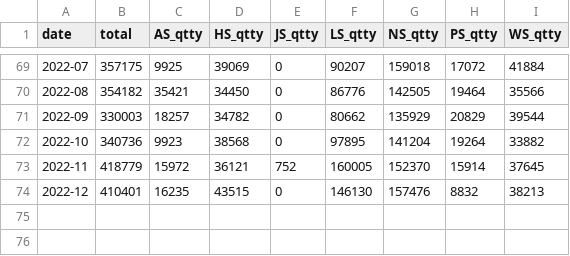
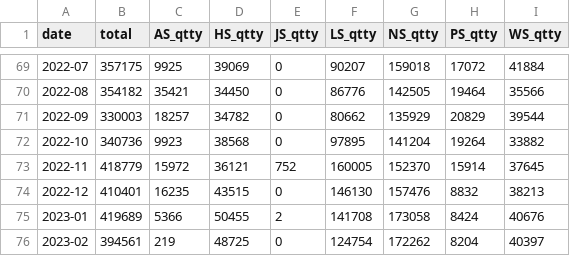
Before and after one commit to guiguilechat/JCELechat, a CSV file: libs/MER/reports/countByRegion.csv, drawn as a sheet; only a part is shown, gaps mark what is left out; the diff names each change by its address in the sheet, - before the commit and + after, or states it on an @@ line.

```diff
--- a/libs/MER/reports/countByRegion.csv
+++ b/libs/MER/reports/countByRegion.csv
+row 75: 2023-01 | 419689 | 5366 | 50455 | 2 | 141708 | 173058 | 8424 | 40676
+row 76: 2023-02 | 394561 | 219 | 48725 | 0 | 124754 | 172262 | 8204 | 40397
```
Also changed, not shown: libs/MER/reports/countIndusHS.csv, libs/MER/reports/structureHSValue.csv, 27 other files.
